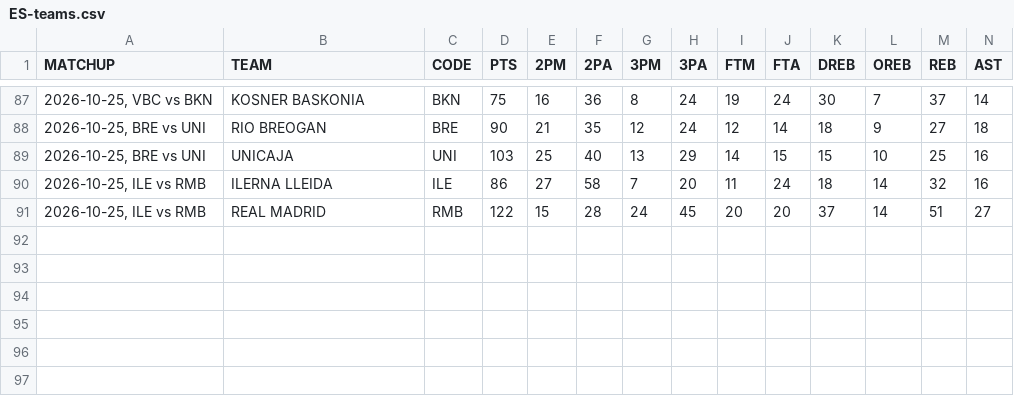
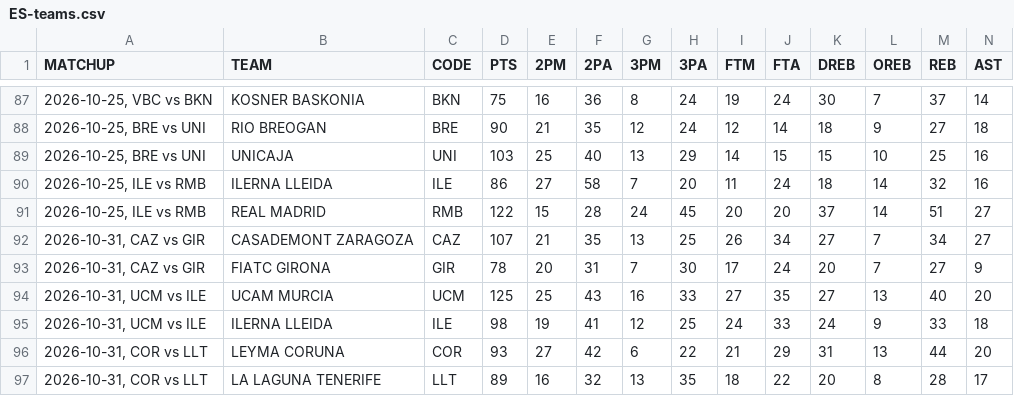
Before and after one commit to filippospol/R-bball-projects, a CSV file: bball-stats/data/ES-teams.csv, drawn as a sheet; only a part is shown, gaps mark what is left out; rows hold the shown columns only; the diff names each change by its address in the sheet, - before the commit and + after, or states it on an @@ line.

```diff
--- a/bball-stats/data/ES-teams.csv
+++ b/bball-stats/data/ES-teams.csv
+row 92: 2026-10-31, CAZ vs GIR | CASADEMONT ZARAGOZA | CAZ | 107 | 21 | 35 | 13 | 25 | 26 | 34 | 27 | 7 | 34 | 27
+row 93: 2026-10-31, CAZ vs GIR | FIATC GIRONA | GIR | 78 | 20 | 31 | 7 | 30 | 17 | 24 | 20 | 7 | 27 | 9
+row 94: 2026-10-31, UCM vs ILE | UCAM MURCIA | UCM | 125 | 25 | 43 | 16 | 33 | 27 | 35 | 27 | 13 | 40 | 20
+row 95: 2026-10-31, UCM vs ILE | ILERNA LLEIDA | ILE | 98 | 19 | 41 | 12 | 25 | 24 | 33 | 24 | 9 | 33 | 18
+row 96: 2026-10-31, COR vs LLT | LEYMA CORUNA | COR | 93 | 27 | 42 | 6 | 22 | 21 | 29 | 31 | 13 | 44 | 20
+row 97: 2026-10-31, COR vs LLT | LA LAGUNA TENERIFE | LLT | 89 | 16 | 32 | 13 | 35 | 18 | 22 | 20 | 8 | 28 | 17
```
Also changed, not shown: bball-stats/data/DE-teams.csv, bball-stats/data/FR-teams.csv, 8 other files.
